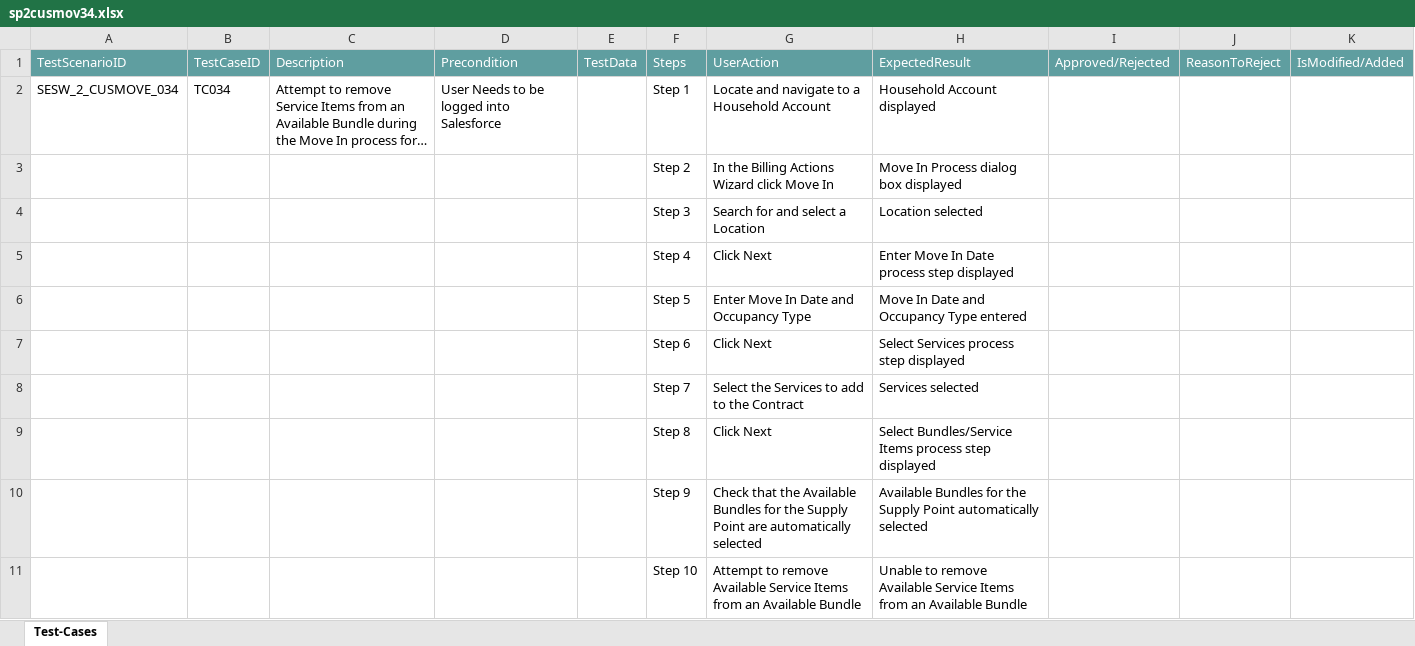
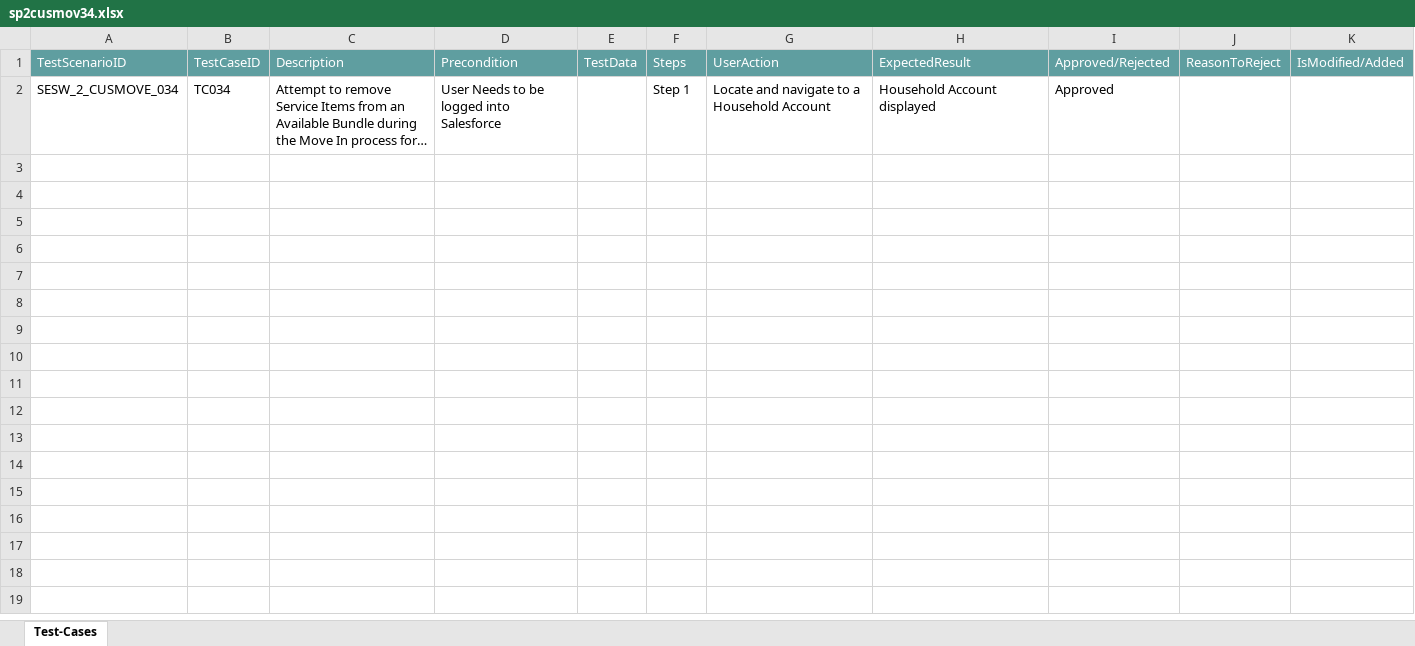
Before and after one commit to ShaikMohamedIrfan/sesgen, an Excel workbook: sp2cusmov34.xlsx, sheet Test-Cases, drawn as a sheet; long unchanged cells end in …; values as stored, in another font and other column widths than the file's, no borders; table styles not drawn; the diff names each change by its address in the sheet, - before the commit and + after, or states it on an @@ line.

Commit message:
Add files via upload

```diff
--- a/sp2cusmov34.xlsx (sheet Test-Cases)
+++ b/sp2cusmov34.xlsx (sheet Test-Cases)
-I2: (empty)
+I2: Approved
@@ row 3 hidden:  |  |  |  |  | Step 2 | In the Billing Actions Wizard click Move In | Move In Process dialog box displayed @@
@@ row 4 hidden:  |  |  |  |  | Step 3 | Search for and select a Location | Location selected @@
@@ row 5 hidden:  |  |  |  |  | Step 4 | Click Next | Enter Move In Date process step displayed @@
@@ row 6 hidden:  |  |  |  |  | Step 5 | Enter Move In Date and Occupancy Type | Move In Date and Occupancy Type entered @@
@@ row 7 hidden:  |  |  |  |  | Step 6 | Click Next | Select Services process step displayed @@
@@ row 8 hidden:  |  |  |  |  | Step 7 | Select the Services to add to the Contract | Services selected @@
@@ row 9 hidden:  |  |  |  |  | Step 8 | Click Next | Select Bundles/Service Items process step displayed @@
@@ row 10 hidden:  |  |  |  |  | Step 9 | Check that the Available Bundles for the Supply Point are automatically selected | Available Bundles for the Supply Point automatically selected @@
@@ row 11 hidden:  |  |  |  |  | Step 10 | Attempt to remove Available Service Items from an Available Bundle | Unable to remove Available Service Items from an Available Bundle @@
```
